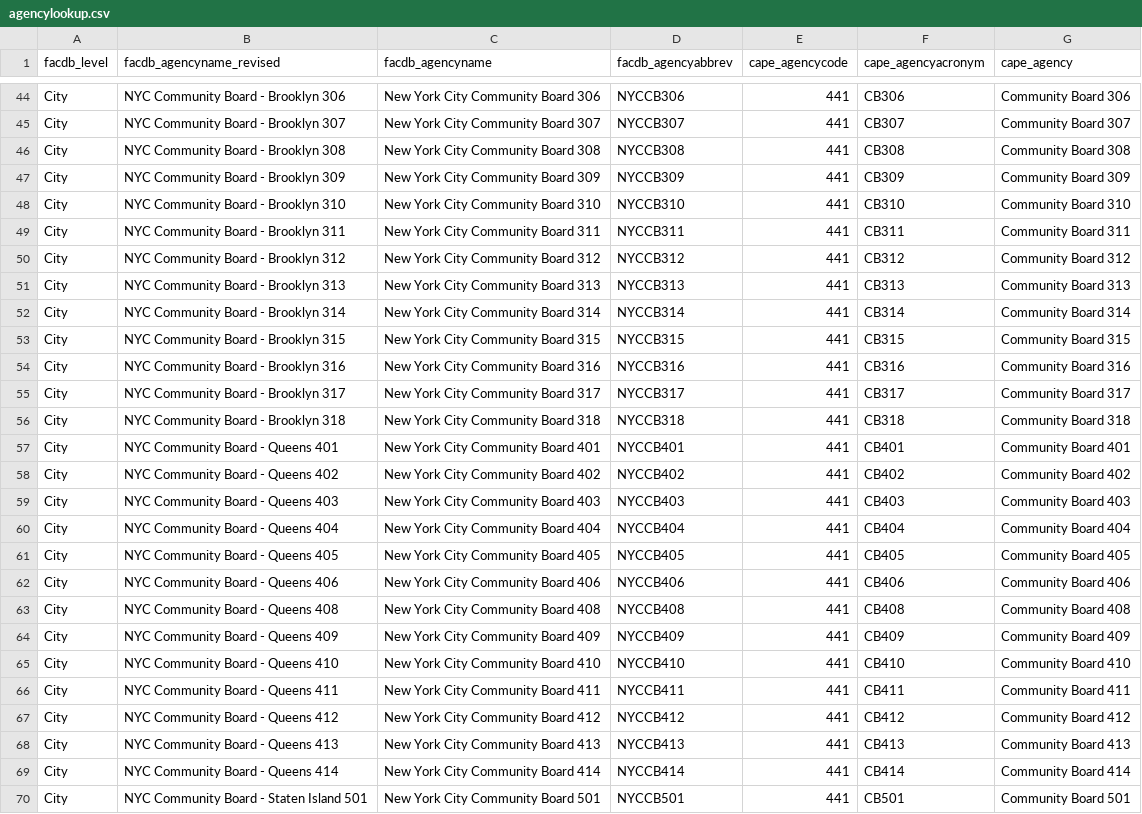
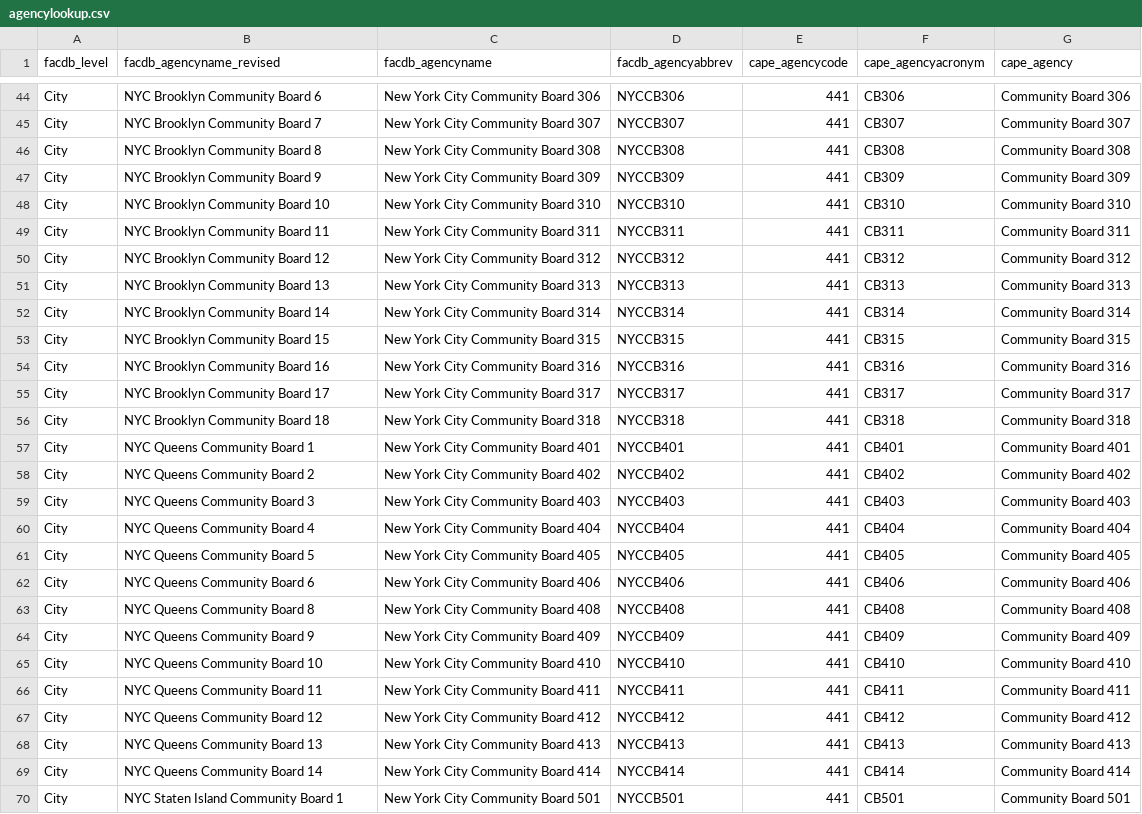
Before and after one commit to NYCPlanning/helper-datasets, a CSV file: agencylookup.csv, drawn as a sheet; only a part is shown, gaps mark what is left out; the diff covers the shown part only; the diff names each change by its address in the sheet, - before the commit and + after, or states it on an @@ line.

Commit message:
community board and city council edits

```diff
--- a/agencylookup.csv
+++ b/agencylookup.csv
-B44 (facdb_agencyname_revised): NYC Community Board - Brooklyn 306
+B44 (facdb_agencyname_revised): NYC Brooklyn Community Board 6
-B45 (facdb_agencyname_revised): NYC Community Board - Brooklyn 307
+B45 (facdb_agencyname_revised): NYC Brooklyn Community Board 7
-B46 (facdb_agencyname_revised): NYC Community Board - Brooklyn 308
+B46 (facdb_agencyname_revised): NYC Brooklyn Community Board 8
-B47 (facdb_agencyname_revised): NYC Community Board - Brooklyn 309
+B47 (facdb_agencyname_revised): NYC Brooklyn Community Board 9
-B48 (facdb_agencyname_revised): NYC Community Board - Brooklyn 310
+B48 (facdb_agencyname_revised): NYC Brooklyn Community Board 10
-B49 (facdb_agencyname_revised): NYC Community Board - Brooklyn 311
+B49 (facdb_agencyname_revised): NYC Brooklyn Community Board 11
-B50 (facdb_agencyname_revised): NYC Community Board - Brooklyn 312
+B50 (facdb_agencyname_revised): NYC Brooklyn Community Board 12
-B51 (facdb_agencyname_revised): NYC Community Board - Brooklyn 313
+B51 (facdb_agencyname_revised): NYC Brooklyn Community Board 13
-B52 (facdb_agencyname_revised): NYC Community Board - Brooklyn 314
+B52 (facdb_agencyname_revised): NYC Brooklyn Community Board 14
-B53 (facdb_agencyname_revised): NYC Community Board - Brooklyn 315
+B53 (facdb_agencyname_revised): NYC Brooklyn Community Board 15
-B54 (facdb_agencyname_revised): NYC Community Board - Brooklyn 316
+B54 (facdb_agencyname_revised): NYC Brooklyn Community Board 16
-B55 (facdb_agencyname_revised): NYC Community Board - Brooklyn 317
+B55 (facdb_agencyname_revised): NYC Brooklyn Community Board 17
-B56 (facdb_agencyname_revised): NYC Community Board - Brooklyn 318
+B56 (facdb_agencyname_revised): NYC Brooklyn Community Board 18
-B57 (facdb_agencyname_revised): NYC Community Board - Queens 401
+B57 (facdb_agencyname_revised): NYC Queens Community Board 1
-B58 (facdb_agencyname_revised): NYC Community Board - Queens 402
+B58 (facdb_agencyname_revised): NYC Queens Community Board 2
-B59 (facdb_agencyname_revised): NYC Community Board - Queens 403
+B59 (facdb_agencyname_revised): NYC Queens Community Board 3
-B60 (facdb_agencyname_revised): NYC Community Board - Queens 404
+B60 (facdb_agencyname_revised): NYC Queens Community Board 4
-B61 (facdb_agencyname_revised): NYC Community Board - Queens 405
+B61 (facdb_agencyname_revised): NYC Queens Community Board 5
-B62 (facdb_agencyname_revised): NYC Community Board - Queens 406
+B62 (facdb_agencyname_revised): NYC Queens Community Board 6
-B63 (facdb_agencyname_revised): NYC Community Board - Queens 408
+B63 (facdb_agencyname_revised): NYC Queens Community Board 8
-B64 (facdb_agencyname_revised): NYC Community Board - Queens 409
+B64 (facdb_agencyname_revised): NYC Queens Community Board 9
-B65 (facdb_agencyname_revised): NYC Community Board - Queens 410
+B65 (facdb_agencyname_revised): NYC Queens Community Board 10
-B66 (facdb_agencyname_revised): NYC Community Board - Queens 411
+B66 (facdb_agencyname_revised): NYC Queens Community Board 11
-B67 (facdb_agencyname_revised): NYC Community Board - Queens 412
+B67 (facdb_agencyname_revised): NYC Queens Community Board 12
-B68 (facdb_agencyname_revised): NYC Community Board - Queens 413
+B68 (facdb_agencyname_revised): NYC Queens Community Board 13
-B69 (facdb_agencyname_revised): NYC Community Board - Queens 414
+B69 (facdb_agencyname_revised): NYC Queens Community Board 14
-B70 (facdb_agencyname_revised): NYC Community Board - Staten Island 501
+B70 (facdb_agencyname_revised): NYC Staten Island Community Board 1
```
Also changed, not shown: 30 edited cells elsewhere in this file.
